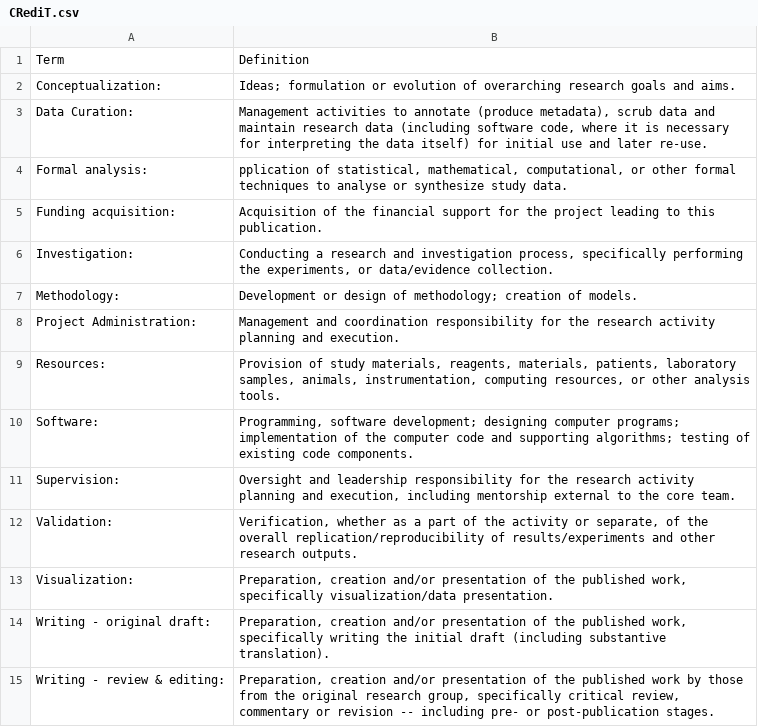
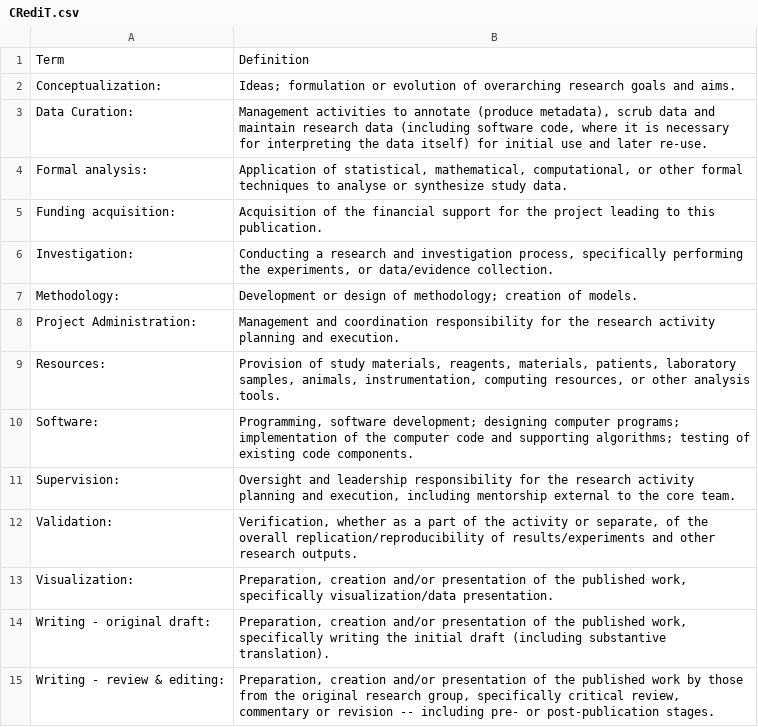
Before and after one commit to RebeccaJLai/exp_manual, a CSV file: CRediT.csv, drawn as a sheet.

```diff
--- a/CRediT.csv
+++ b/CRediT.csv
@@ -3,3 +3,3 @@ Conceptualization:,Ideas; formulation or evolution of overarching research goals
 Data Curation:,"Management activities to annotate (produce metadata), scrub data and maintain research data (including software code, where it is necessary for interpreting the data itself) for initial use and later re-use."
-Formal analysis:,"pplication of statistical, mathematical, computational, or other formal techniques to analyse or synthesize study data."
+Formal analysis:,"Application of statistical, mathematical, computational, or other formal techniques to analyse or synthesize study data."
 Funding acquisition:,Acquisition of the financial support for the project leading to this publication.
```
Also changed, not shown: 55 other files.
